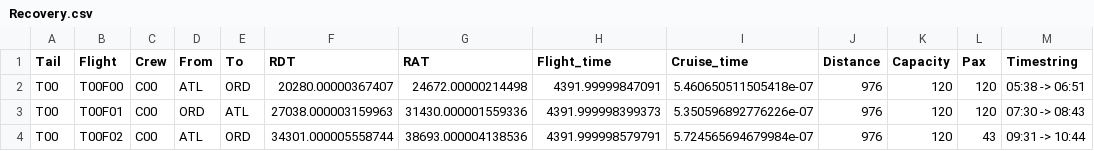
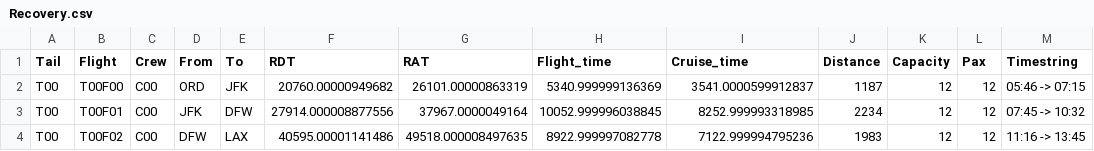
Before and after one commit to Yida-Ding/ADM-Research, a CSV file: Results/ACF2-SC0/Recovery.csv, drawn as a sheet; only a part is shown; the diff covers the shown part only.

```diff
--- a/Results/ACF2-SC0/Recovery.csv
+++ b/Results/ACF2-SC0/Recovery.csv
@@ -1,4 +1,4 @@
 Tail,Flight,Crew,From,To,RDT,RAT,Flight_time,Cruise_time,Distance,Capacity,Pax,Timestring
-T00,T00F00,C00,ATL,ORD,20280.00000367407,24672.00000214498,4391.99999847091,5.460650511505418e-07,976,120,120,05:38 -> 06:51
-T00,T00F01,C00,ORD,ATL,27038.000003159963,31430.000001559336,4391.999998399373,5.350596892776226e-07,976,120,120,07:30 -> 08:43
-T00,T00F02,C00,ATL,ORD,34301.000005558744,38693.000004138536,4391.999998579791,5.724565694679984e-07,976,120,43,09:31 -> 10:44
+T00,T00F00,C00,ORD,JFK,20760.00000949682,26101.00000863319,5340.999999136369,3541.0000599912837,1187,12,12,05:46 -> 07:15
+T00,T00F01,C00,JFK,DFW,27914.000008877556,37967.0000049164,10052.999996038845,8252.999993318985,2234,12,12,07:45 -> 10:32
+T00,T00F02,C00,DFW,LAX,40595.00001141486,49518.000008497635,8922.999997082778,7122.999994795236,1983,12,12,11:16 -> 13:45
```
Also changed, not shown: 2 removed rows and 100 edited cells elsewhere in this file, Datasets/ACF2/Itinerary.csv, Datasets/ACF2/Schedule.csv, 23 other files.
